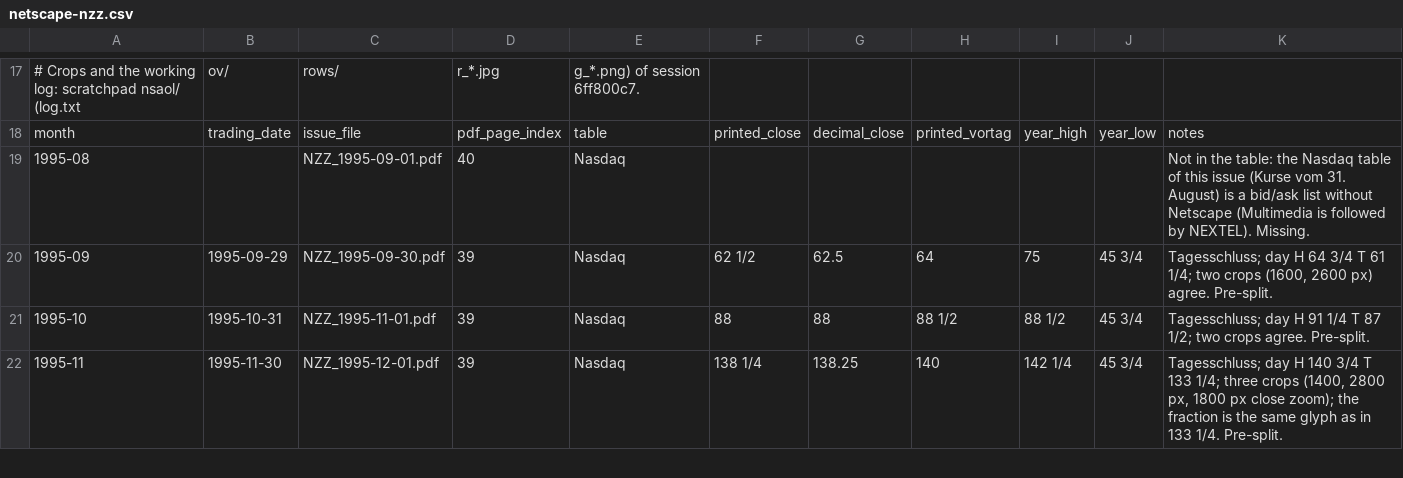
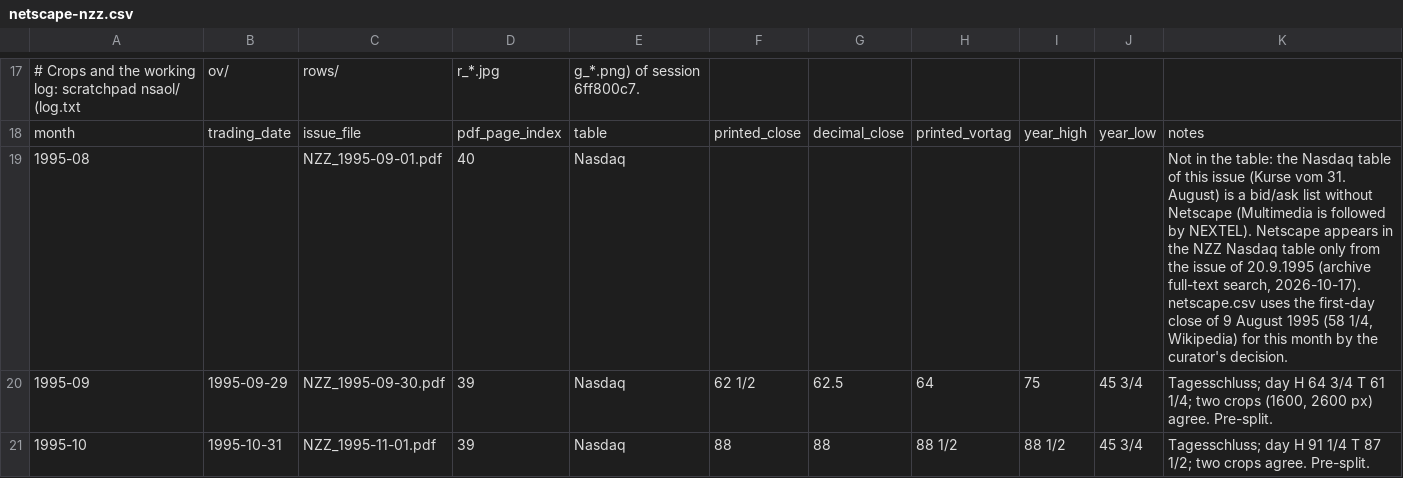
Before and after one commit to meisserecon/marketsim, a CSV file: data/manual/raw/netscape-nzz.csv, drawn as a sheet; only a part is shown, gaps mark what is left out; the shorter side is filled out with more unchanged rows.

```diff
--- a/data/manual/raw/netscape-nzz.csv
+++ b/data/manual/raw/netscape-nzz.csv
@@ -18,3 +18,3 @@
 month,trading_date,issue_file,pdf_page_index,table,printed_close,decimal_close,printed_vortag,year_high,year_low,notes
-1995-08,,NZZ_1995-09-01.pdf,40,Nasdaq,,,,,,Not in the table: the Nasdaq table of this issue (Kurse vom 31. August) is a bid/ask list without Netscape (Multimedia is followed by NEXTEL). Missing.
+1995-08,,NZZ_1995-09-01.pdf,40,Nasdaq,,,,,,"Not in the table: the Nasdaq table of this issue (Kurse vom 31. August) is a bid/ask list without Netscape (Multimedia is followed by NEXTEL). Netscape appears in the NZZ Nasdaq table only from the issue of 20.9.1995 (archive full-text search, 2026-10-17). netscape.csv uses the first-day close of 9 August 1995 (58 1/4, Wikipedia) for this month by the curator's decision."
 1995-09,1995-09-29,NZZ_1995-09-30.pdf,39,Nasdaq,62 1/2,62.5,64,75,45 3/4,"Tagesschluss; day H 64 3/4 T 61 1/4; two crops (1600, 2600 px) agree. Pre-split."
```
Also changed, not shown: data/manual/netscape.csv, 17 other files.
